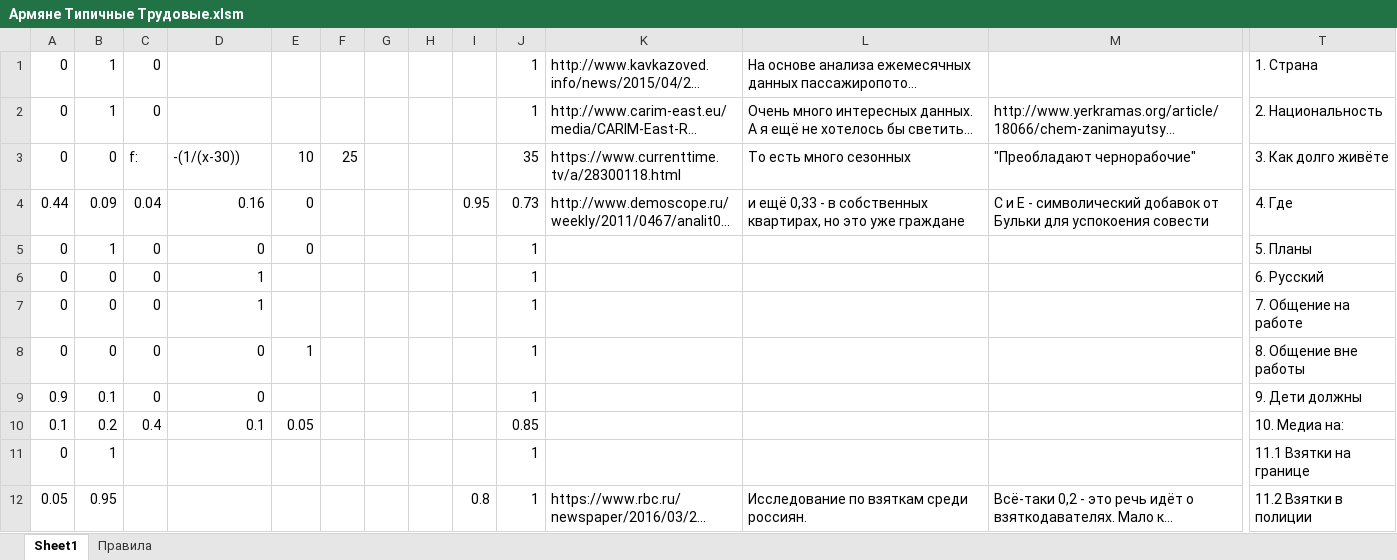
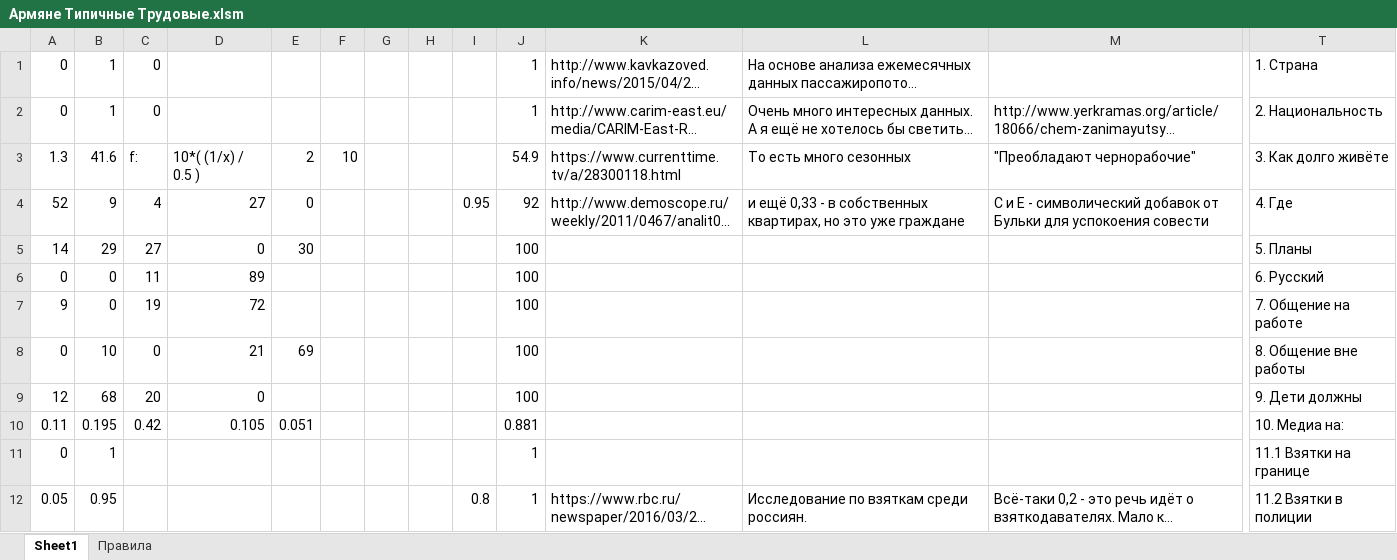
Before and after one commit to isbur/dissertation, an Excel workbook: Месиво/main_generator/Rules/Армяне Типичные Трудовые.xlsm, sheet Sheet1, drawn as a sheet; only a part is shown, gaps mark what is left out; long unchanged cells end in …; values as stored, in another font and other column widths than the file's, no cell formats; charts and pictures not drawn; removed rows and columns are numbered as before the commit, all else as after; rows hold the shown columns only; the diff covers the shown part only; the diff names each change by its address in the sheet, - before the commit and + after, or states it on an @@ line.

```diff
--- a/Месиво/main_generator/Rules/Армяне Типичные Трудовые.xlsm (sheet Sheet1)
+++ b/Месиво/main_generator/Rules/Армяне Типичные Трудовые.xlsm (sheet Sheet1)
-A3: 0
+A3: 1.3
-B3: 0
+B3: 41.6
-D3: -(1/(x-30))
+D3: 10*( (1/x) / 0.5 )
-E3: 10
+E3: 2
-F3: 25
+F3: 10
-J3: 35
+J3: 54.9
-A4: 0.44
+A4: 52
-B4: 0.09
+B4: 9
-C4: 0.04
+C4: 4
-D4: 0.16
+D4: 27
-J4: 0.73
+J4: 92
-row 5: 0 | 1 | 0 | 0 | 0 |  |  |  |  | 1 |  |  |  | 5. Планы
+row 5: 14 | 29 | 27 | 0 | 30 |  |  |  |  | 100 |  |  |  | 5. Планы
-C6: 0
+C6: 11
-D6: 1
+D6: 89
-J6: 1
+J6: 100
-row 7: 0 | 0 | 0 | 1 |  |  |  |  |  | 1 |  |  |  | 7. Общение на работе
+row 7: 9 | 0 | 19 | 72 |  |  |  |  |  | 100 |  |  |  | 7. Общение на работе
-B8: 0
+B8: 10
-D8: 0
+D8: 21
-E8: 1
+E8: 69
-J8: 1
+J8: 100
-row 9: 0.9 | 0.1 | 0 | 0 |  |  |  |  |  | 1 |  |  |  | 9. Дети должны
-row 10: 0.1 | 0.2 | 0.4 | 0.1 | 0.05 |  |  |  |  | 0.85 |  |  |  | 10. Медиа на:
+row 9: 12 | 68 | 20 | 0 |  |  |  |  |  | 100 |  |  |  | 9. Дети должны
+row 10: 0.11 | 0.195 | 0.42 | 0.105 | 0.051 |  |  |  |  | 0.881 |  |  |  | 10. Медиа на:
```
Also changed, not shown: 5 added rows, 5 removed rows and 18 edited cells elsewhere in this sheet, cell formats, Месиво/main_generator/responses.xlsx, 7 other files.
